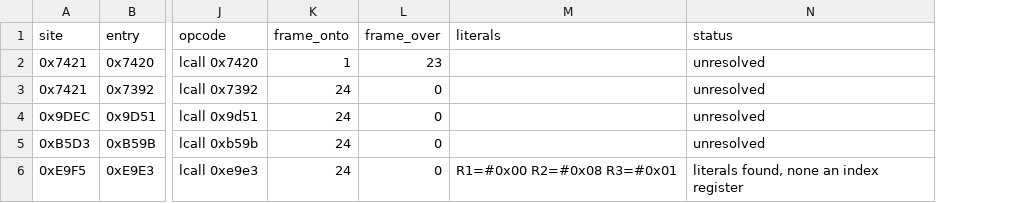
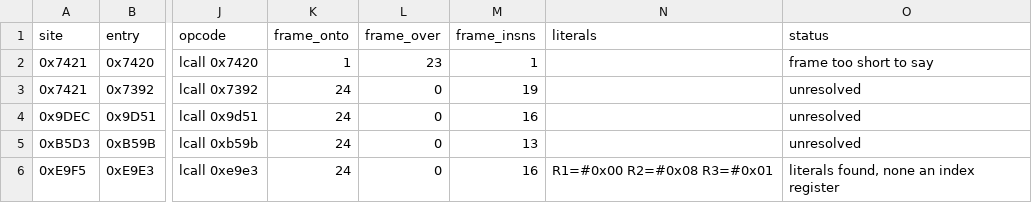
Before and after one commit to ElDavoo/tongfang-gm7mg7p-re, a CSV file: ec/annotations/pd-index-callers.csv, drawn as a sheet; only a part is shown, gaps mark what is left out; addresses are those after the commit; the diff names each change by its address in the sheet, - before the commit and + after, or states it on an @@ line.

```diff
--- a/ec/annotations/pd-index-callers.csv
+++ b/ec/annotations/pd-index-callers.csv
+column M (frame_insns), rows 2-6: 1 | 19 | 16 | 13 | 16
-O2 (status): unresolved
+O2 (status): frame too short to say
```
Also changed, not shown: 8 other files.
